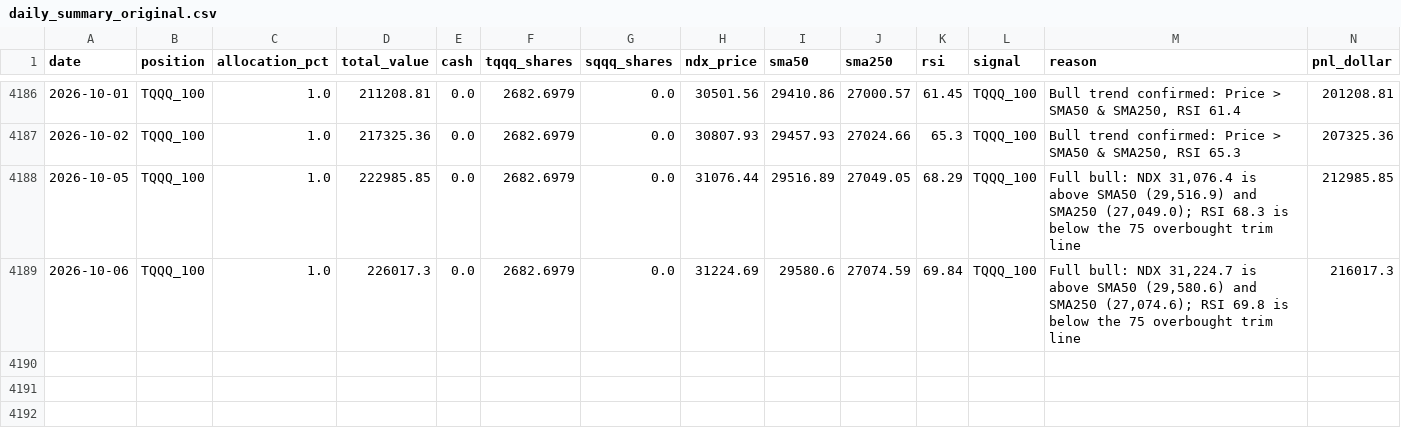
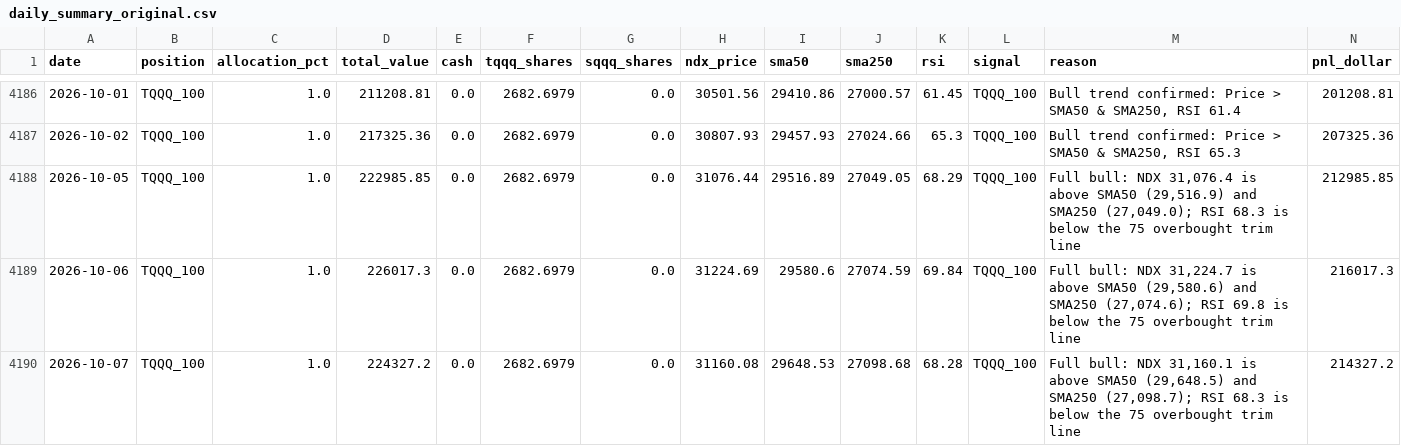
Before and after one commit to MooMooDaBlue/ndx-strategy, a CSV file: daily_summary_original.csv, drawn as a sheet; only a part is shown, gaps mark what is left out; rows hold the shown columns only; the diff names each change by its address in the sheet, - before the commit and + after, or states it on an @@ line.

```diff
--- a/daily_summary_original.csv
+++ b/daily_summary_original.csv
+row 4190: 2026-10-07 | TQQQ_100 | 1.0 | 224327.2 | 0.0 | 2682.6979 | 0.0 | 31160.08 | 29648.53 | 27098.68 | 68.28 | TQQQ_100 | Full bull: NDX 31,160.1 is above SMA50 (29,648.5) and SMA250 (27,098.7); RSI 68.3 is below the 75 overbought trim line | 214327.2
```
Also changed, not shown: daily_summary.csv, 6 other files.
